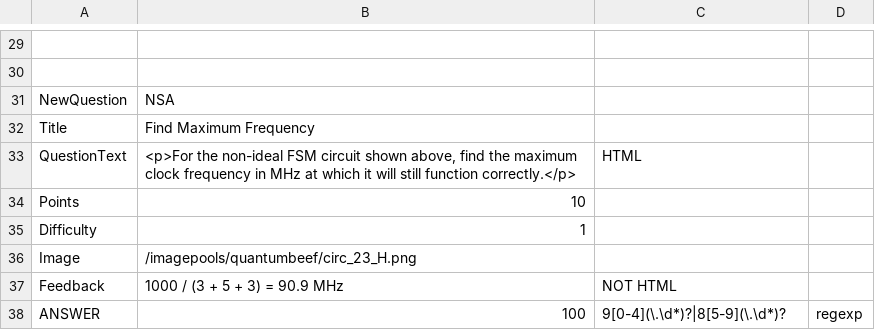
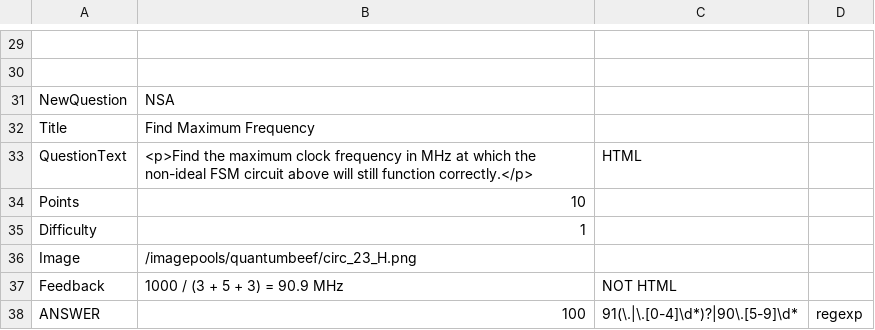
Before and after one commit to aditocco2/EECE590X, a CSV file: 23_Non_Ideal_Timing_in_Synchronous_Circuits/5_find_maximum_frequency/broken_pool.csv, drawn as a sheet; only a part is shown, gaps mark what is left out; the diff covers the shown part only.

```diff
--- a/23_Non_Ideal_Timing_in_Synchronous_Circuits/5_find_maximum_frequency/broken_pool.csv
+++ b/23_Non_Ideal_Timing_in_Synchronous_Circuits/5_find_maximum_frequency/broken_pool.csv
@@ -32,3 +32,3 @@ NewQuestion,NSA
 Title,Find Maximum Frequency
-QuestionText,"<p>For the non-ideal FSM circuit shown above, find the maximum clock frequency     in MHz at which it will still function correctly.</p>",HTML
+QuestionText,<p>Find the maximum clock frequency in MHz at which the non-ideal FSM circuit above will still function correctly.</p>,HTML
 Points,10
@@ -37,2 +37,2 @@ Image,/imagepools/quantumbeef/circ_23_H.png
 Feedback,1000 / (3 + 5 + 3) = 90.9 MHz,NOT HTML
-ANSWER,100,9[0-4](\.\d*)?|8[5-9](\.\d*)?,regexp
+ANSWER,100,91(\.|\.[0-4]\d*)?|90\.[5-9]\d*,regexp
```
Also changed, not shown: 6 edited cells elsewhere in this file, 23_Non_Ideal_Timing_in_Synchronous_Circuits/4_non_ideal_fsm_timing/pool.csv, 46 other files.
